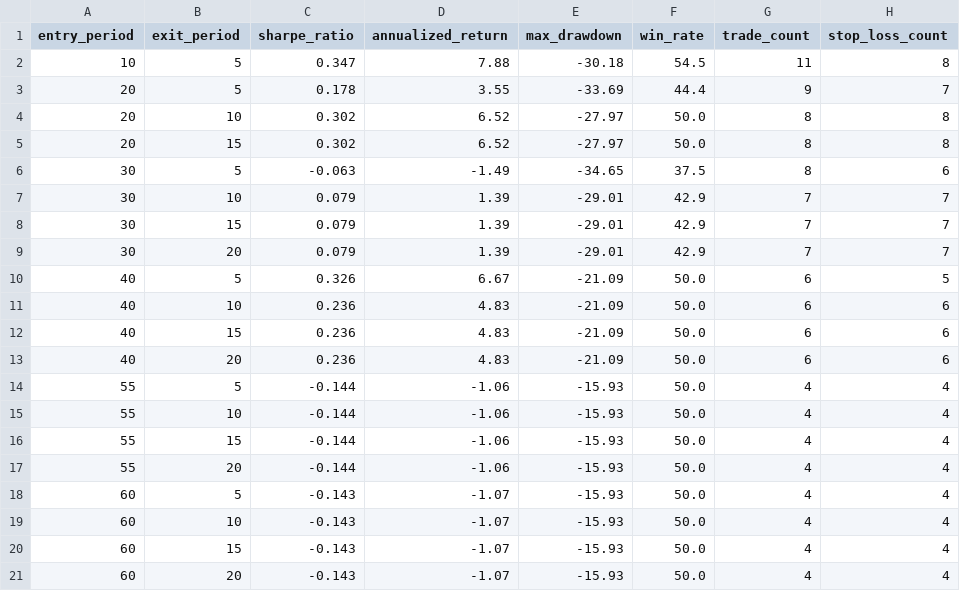
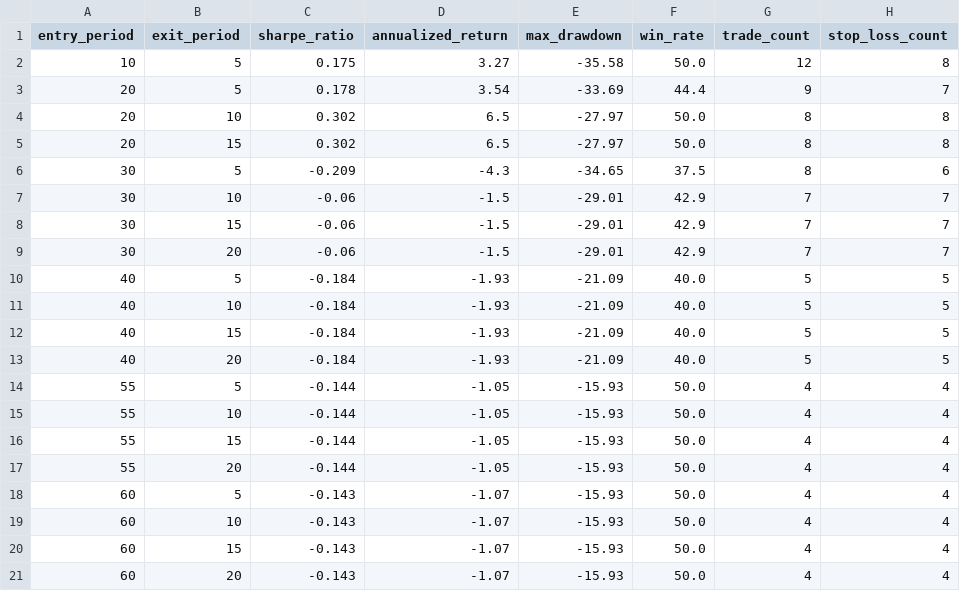
Before and after one commit to wangmx816/turtle-quant-strategy, a CSV file: output/param_grid_000425.csv, drawn as a sheet.

```diff
--- a/output/param_grid_000425.csv
+++ b/output/param_grid_000425.csv
@@ -1,18 +1,18 @@
 entry_period,exit_period,sharpe_ratio,annualized_return,max_drawdown,win_rate,trade_count,stop_loss_count
-10,5,0.347,7.88,-30.18,54.5,11,8
-20,5,0.178,3.55,-33.69,44.4,9,7
-20,10,0.302,6.52,-27.97,50.0,8,8
-20,15,0.302,6.52,-27.97,50.0,8,8
-30,5,-0.063,-1.49,-34.65,37.5,8,6
-30,10,0.079,1.39,-29.01,42.9,7,7
-30,15,0.079,1.39,-29.01,42.9,7,7
-30,20,0.079,1.39,-29.01,42.9,7,7
-40,5,0.326,6.67,-21.09,50.0,6,5
-40,10,0.236,4.83,-21.09,50.0,6,6
-40,15,0.236,4.83,-21.09,50.0,6,6
-40,20,0.236,4.83,-21.09,50.0,6,6
-55,5,-0.144,-1.06,-15.93,50.0,4,4
-55,10,-0.144,-1.06,-15.93,50.0,4,4
-55,15,-0.144,-1.06,-15.93,50.0,4,4
-55,20,-0.144,-1.06,-15.93,50.0,4,4
+10,5,0.175,3.27,-35.58,50.0,12,8
+20,5,0.178,3.54,-33.69,44.4,9,7
+20,10,0.302,6.5,-27.97,50.0,8,8
+20,15,0.302,6.5,-27.97,50.0,8,8
+30,5,-0.209,-4.3,-34.65,37.5,8,6
+30,10,-0.06,-1.5,-29.01,42.9,7,7
+30,15,-0.06,-1.5,-29.01,42.9,7,7
+30,20,-0.06,-1.5,-29.01,42.9,7,7
+40,5,-0.184,-1.93,-21.09,40.0,5,5
+40,10,-0.184,-1.93,-21.09,40.0,5,5
+40,15,-0.184,-1.93,-21.09,40.0,5,5
+40,20,-0.184,-1.93,-21.09,40.0,5,5
+55,5,-0.144,-1.05,-15.93,50.0,4,4
+55,10,-0.144,-1.05,-15.93,50.0,4,4
+55,15,-0.144,-1.05,-15.93,50.0,4,4
+55,20,-0.144,-1.05,-15.93,50.0,4,4
 60,5,-0.143,-1.07,-15.93,50.0,4,4
```
Also changed, not shown: data/000425_daily.csv, data/002202_daily.csv, 10 other files.
